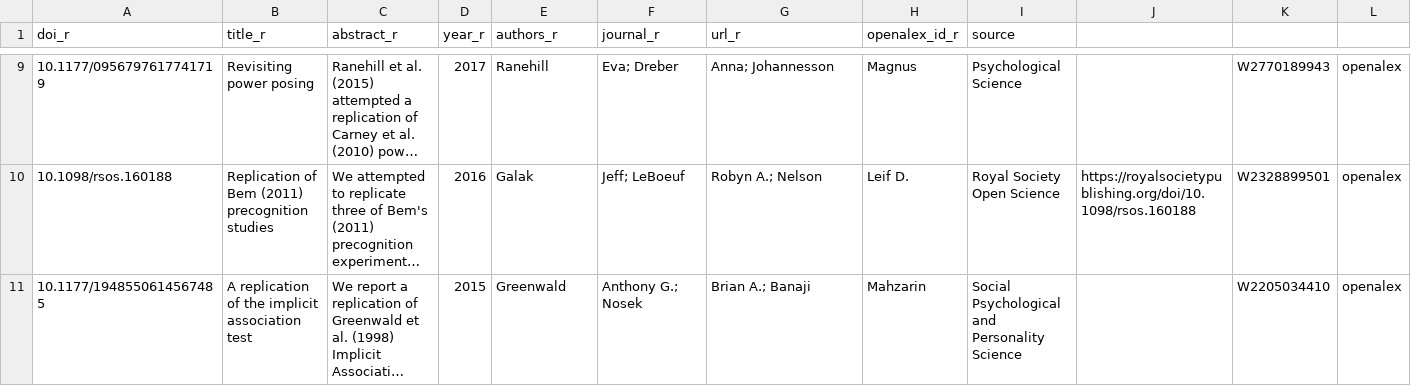
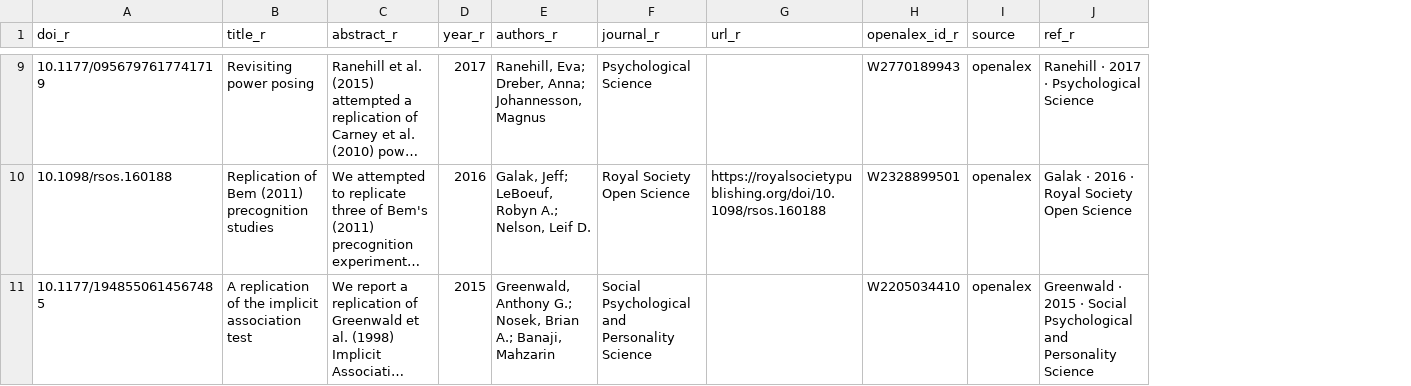
Before and after one commit to forrtproject/flora-extractor, a CSV file: misc/sample_candidates.csv, drawn as a sheet; only a part is shown, gaps mark what is left out; long unchanged cells end in …; removed rows and columns are numbered as before the commit, all else as after; the diff covers the shown part only; the diff names each change by its address in the sheet, - before the commit and + after, or states it on an @@ line.

```diff
--- a/misc/sample_candidates.csv
+++ b/misc/sample_candidates.csv
-column I (source), rows 9-11: Psychological Science | Royal Society Open Science | Social Psychological and Personality Science
-column J, row 10: https://royalsocietypublishing.org/doi/10.1098/rsos.160188
-column K, rows 9-11: W2770189943 | W2328899501 | W2205034410
+column J (ref_r), rows 9-11: Ranehill · 2017 · Psychological Science | Galak · 2016 · Royal Society Open Science | Greenwald · 2015 · Social Psychological and Personality Science
-I1: (empty)
+I1: source
-E9 (authors_r): Ranehill
+E9 (authors_r): Ranehill, Eva; Dreber, Anna; Johannesson, Magnus
-F9 (journal_r): Eva; Dreber
+F9 (journal_r): Psychological Science
-G9 (url_r): Anna; Johannesson
+G9 (url_r): (empty)
-H9 (openalex_id_r): Magnus
+H9 (openalex_id_r): W2770189943
-E10 (authors_r): Galak
+E10 (authors_r): Galak, Jeff; LeBoeuf, Robyn A.; Nelson, Leif D.
-F10 (journal_r): Jeff; LeBoeuf
+F10 (journal_r): Royal Society Open Science
-G10 (url_r): Robyn A.; Nelson
+G10 (url_r): https://royalsocietypublishing.org/doi/10.1098/rsos.160188
-H10 (openalex_id_r): Leif D.
+H10 (openalex_id_r): W2328899501
-E11 (authors_r): Greenwald
+E11 (authors_r): Greenwald, Anthony G.; Nosek, Brian A.; Banaji, Mahzarin
-F11 (journal_r): Anthony G.; Nosek
+F11 (journal_r): Social Psychological and Personality Science
-G11 (url_r): Brian A.; Banaji
+G11 (url_r): (empty)
-H11 (openalex_id_r): Mahzarin
+H11 (openalex_id_r): W2205034410
```
Also changed, not shown: 27 edited cells elsewhere in this file, misc/sample_filtered.csv, 2 other files.
